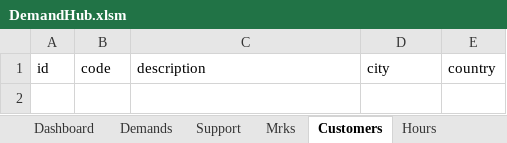
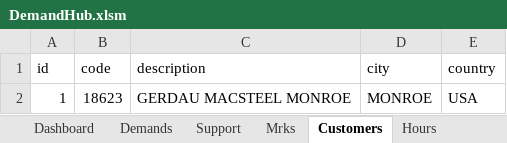
Before and after one commit to RobsonLF/DemandHub, an Excel workbook: DemandHub.xlsm, sheet Customers, drawn as a sheet; values as stored, in another font and other column widths than the file's, no borders; table styles not drawn; the diff names each change by its address in the sheet, - before the commit and + after, or states it on an @@ line.

Commit message:
Inicializando o form de Customers

```diff
--- a/DemandHub.xlsm (sheet Customers)
+++ b/DemandHub.xlsm (sheet Customers)
+row 2: 1 | 18623 | GERDAU MACSTEEL MONROE | MONROE | USA
```
Also changed, not shown: sheet Hours, sheet Mrks, sheet Demands, 1 other file.
